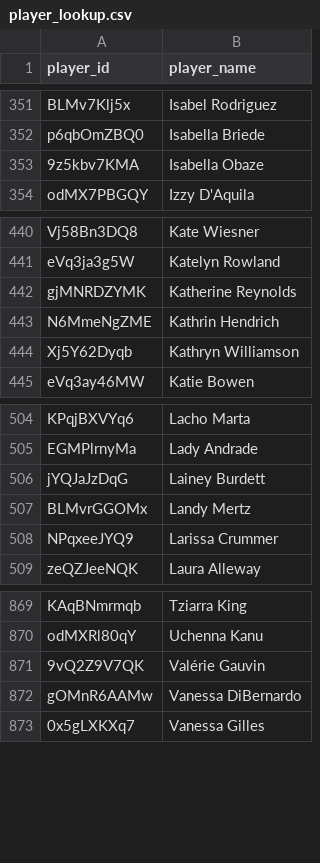
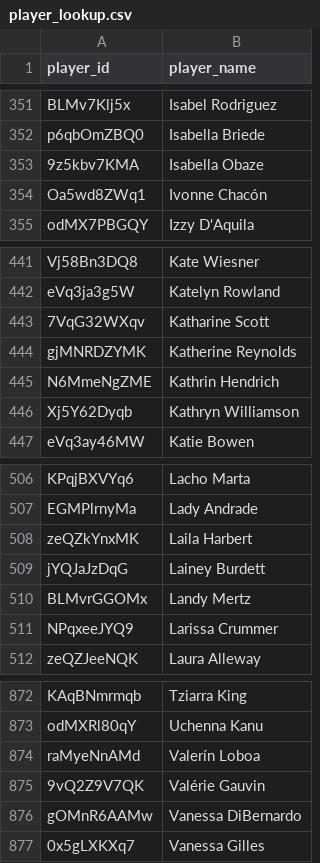
Before and after one commit to akeaswaran/goalsadded-data, a CSV file: data/nwsl/player_lookup.csv, drawn as a sheet; only a part is shown, gaps mark what is left out; the diff names each change by its address in the sheet, - before the commit and + after, or states it on an @@ line.

```diff
--- a/data/nwsl/player_lookup.csv
+++ b/data/nwsl/player_lookup.csv
+row 354: Oa5wd8ZWq1 | Ivonne Chacón
+row 443: 7VqG32WXqv | Katharine Scott
+row 508: zeQZkYnxMK | Laila Harbert
+row 874: raMyeNnAMd | Valerín Loboa
```
Also changed, not shown: data/mls/player-g+-pct.csv, data/nwsl/player-g+-pct.csv, 15 other files.
